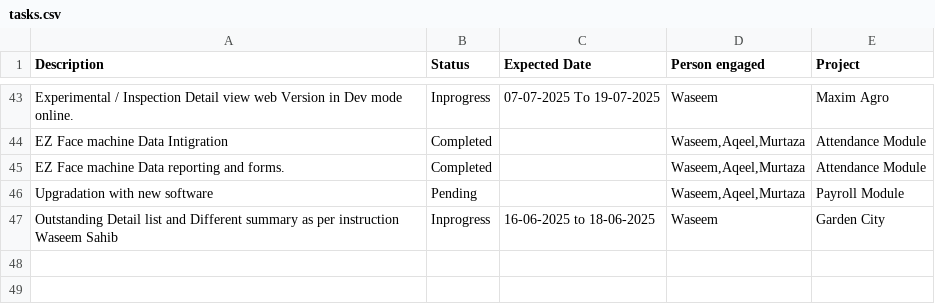
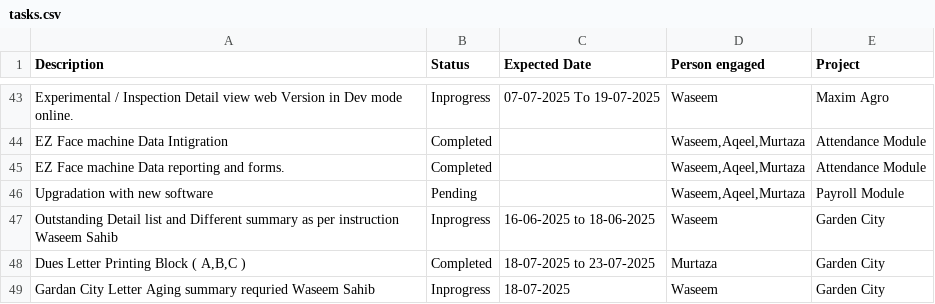
Before and after one commit to waseemghazigithub/maximapp, a CSV file: tasks.csv, drawn as a sheet; only a part is shown, gaps mark what is left out.

Commit message:
default.py

```diff
--- a/tasks.csv
+++ b/tasks.csv
@@ -47 +47,3 @@ Upgradation with new software ,Pending,,"Waseem,Aqeel,Murtaza",Payroll Module
 Outstanding Detail list and Different summary as per instruction Waseem Sahib,Inprogress,16-06-2025 to 18-06-2025 ,Waseem,Garden City
+"Dues Letter Printing Block ( A,B,C )",Completed,18-07-2025 to 23-07-2025 ,Murtaza,Garden City
+Gardan City Letter Aging summary requried Waseem Sahib,Inprogress,18-07-2025,Waseem,Garden City
```
